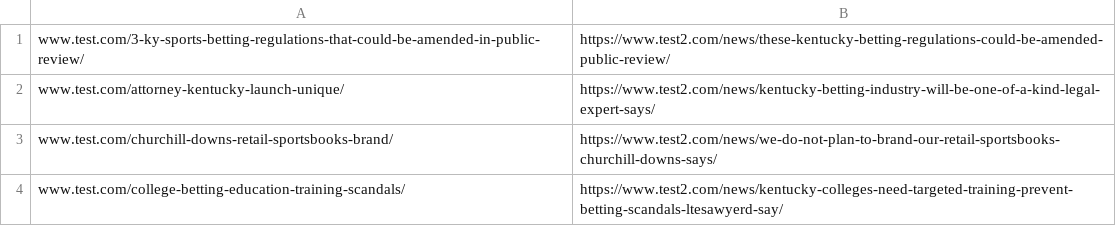
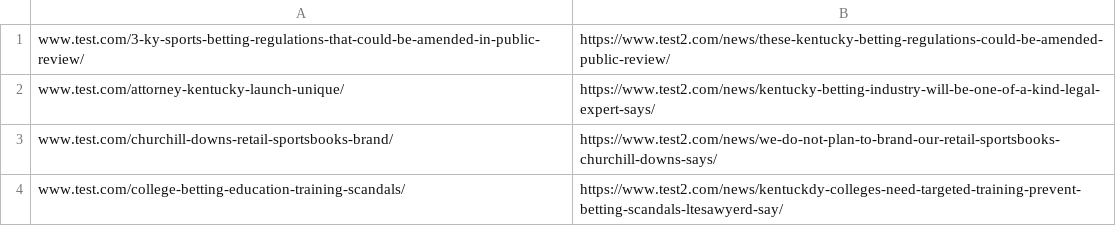
Before and after one commit to bembas/testing, a CSV file: test.csv, drawn as a sheet.

Commit message:
test

```diff
--- a/test.csv
+++ b/test.csv
@@ -3,2 +3,2 @@ www.test.com/attorney-kentucky-launch-unique/,https://www.test2.com/news/kentuck
 www.test.com/churchill-downs-retail-sportsbooks-brand/,https://www.test2.com/news/we-do-not-plan-to-brand-our-retail-sportsbooks-churchill-downs-says/
-www.test.com/college-betting-education-training-scandals/,https://www.test2.com/news/kentucky-colleges-need-targeted-training-prevent-betting-scandals-ltesawyerd-say/
+www.test.com/college-betting-education-training-scandals/,https://www.test2.com/news/kentuckdy-colleges-need-targeted-training-prevent-betting-scandals-ltesawyerd-say/
```
Also changed, not shown: 1 other file.
